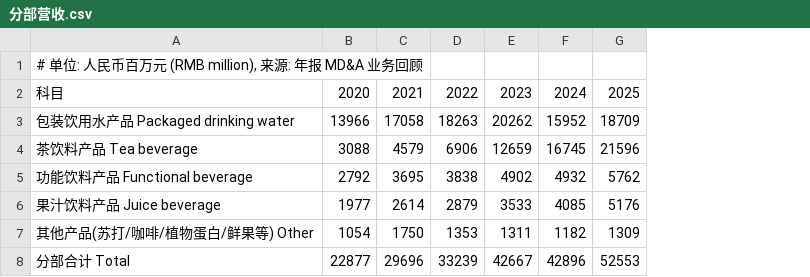
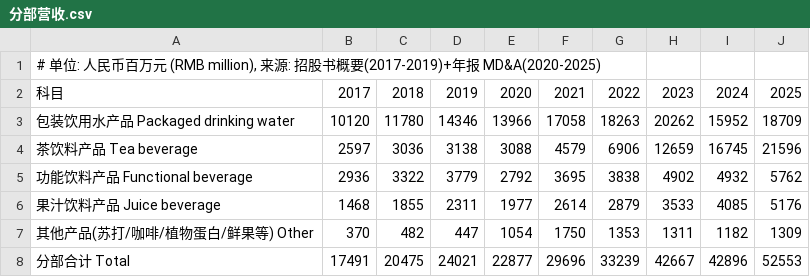
Before and after one commit to opings/investor-analyzer, a CSV file: finance/农夫山泉/财务数据/分部营收.csv, drawn as a sheet; the diff names each change by its address in the sheet, - before the commit and + after, or states it on an @@ line.

```diff
--- a/finance/农夫山泉/财务数据/分部营收.csv
+++ b/finance/农夫山泉/财务数据/分部营收.csv
+column B, rows 2-8: 2017 | 10120 | 2597 | 2936 | 1468 | 370 | 17491
+column C, rows 2-8: 2018 | 11780 | 3036 | 3322 | 1855 | 482 | 20475
+column D, rows 2-8: 2019 | 14346 | 3138 | 3779 | 2311 | 447 | 24021
-A1: …million), 来源: 年报 MD&A 业务回顾
+A1: …million), 来源: 招股书概要(2017-2019)+年报 MD&A(2020-2025)
```
Also changed, not shown: finance/农夫山泉/财务数据/PPE明细.csv, finance/农夫山泉/财务数据/利润表.csv, 7 other files.
